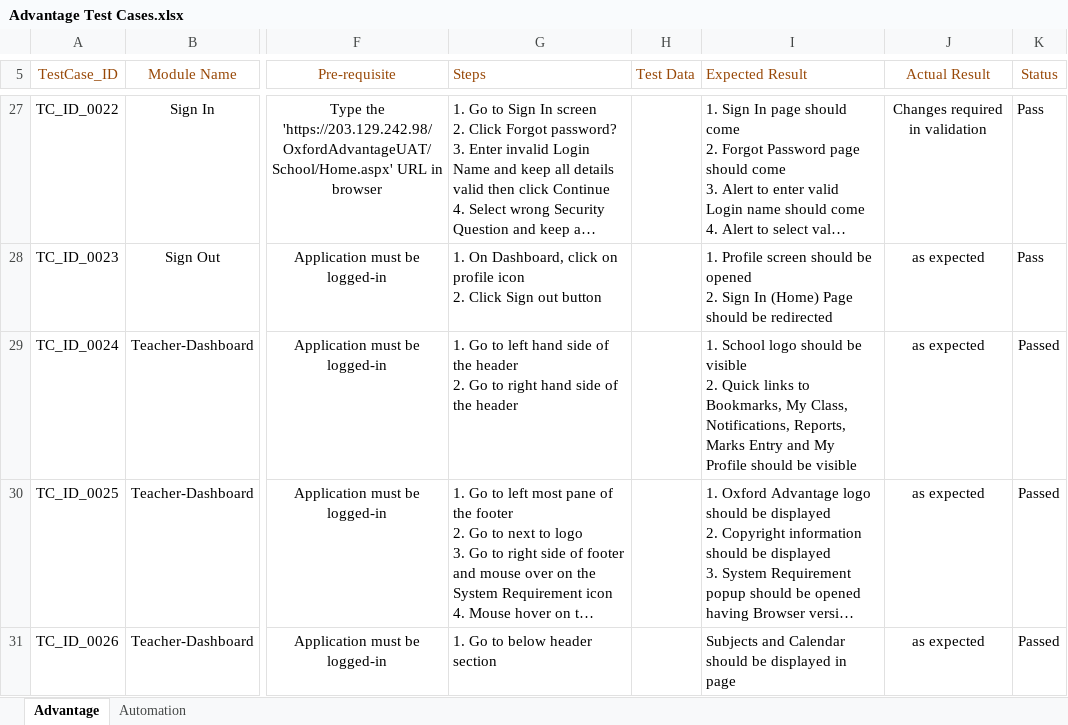
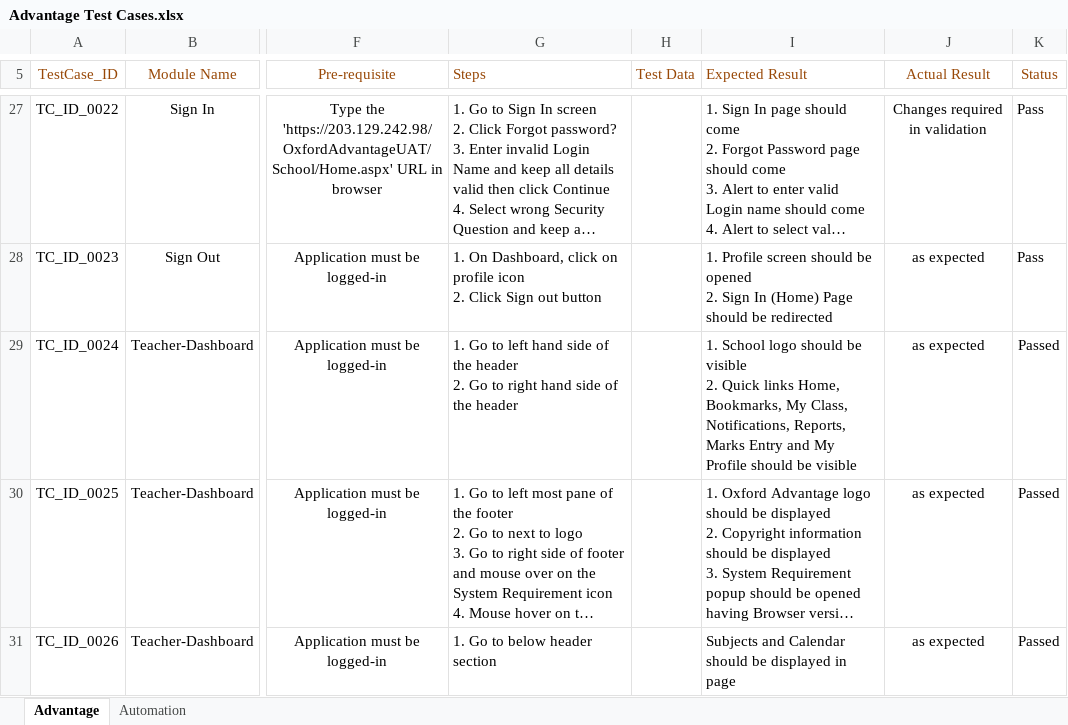
Before and after one commit to jayyadav89/Oxford-Repository, an Excel workbook: Advantage Test Cases.xlsx, sheet Advantage, drawn as a sheet; only a part is shown, gaps mark what is left out; long unchanged cells end in …; values as stored, in another font and other column widths than the file's, no borders; the diff names each change by its address in the sheet, - before the commit and + after, or states it on an @@ line.

```diff
--- a/Advantage Test Cases.xlsx (sheet Advantage)
+++ b/Advantage Test Cases.xlsx (sheet Advantage)
-I29 (Expected Result): …Quick links to Bookmarks, My…
+I29 (Expected Result): …Quick links Home, Bookmarks, My…
```
Also changed, not shown: 1 other file.
